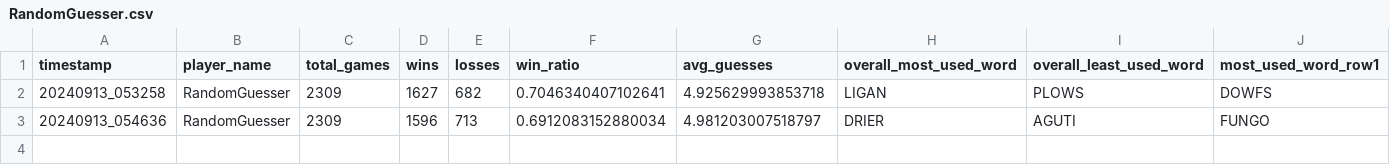
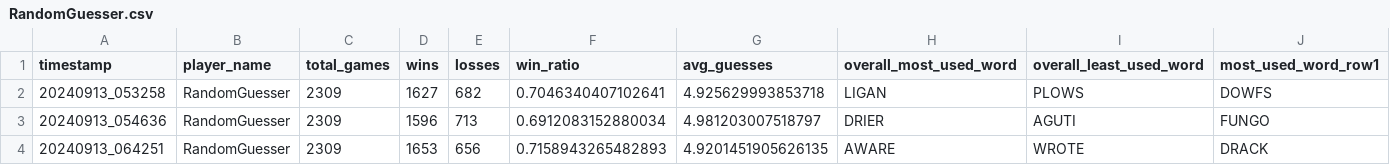
Before and after one commit to utmittal/wordle-strategies, a CSV file: player_scores/RandomGuesser.csv, drawn as a sheet; only a part is shown; rows hold the shown columns only; the diff names each change by its address in the sheet, - before the commit and + after, or states it on an @@ line.

```diff
--- a/player_scores/RandomGuesser.csv
+++ b/player_scores/RandomGuesser.csv
+row 4: 20240913_064251 | RandomGuesser | 2309 | 1653 | 656 | 0.7158943265482893 | 4.9201451905626135 | AWARE | WROTE | DRACK
```
Also changed, not shown: 1 other file.
